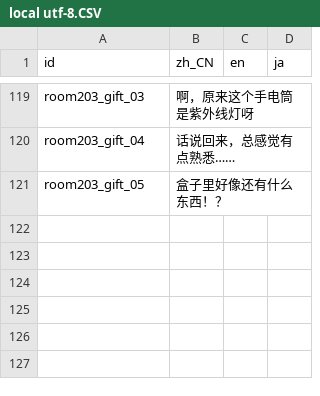
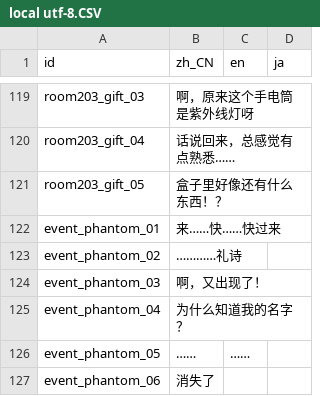
Before and after one commit to LaRysLuo/ScarletChildren-GD, a CSV file: localization/local utf-8.CSV, drawn as a sheet; only a part is shown, gaps mark what is left out.

```diff
--- a/localization/local utf-8.CSV
+++ b/localization/local utf-8.CSV
@@ -121 +121,7 @@ room203_gift_04,"话说回来，总感觉有点熟悉……","",
 room203_gift_05,"盒子里好像还有什么东西！？","",
+event_phantom_01,"来……快……快过来","",
+event_phantom_02,"…………礼诗","",
+event_phantom_03,"啊，又出现了！","",
+event_phantom_04,"为什么知道我的名字？","",
+event_phantom_05,"……","……",
+event_phantom_06,"消失了","",
```
Also changed, not shown: 39 other files.
